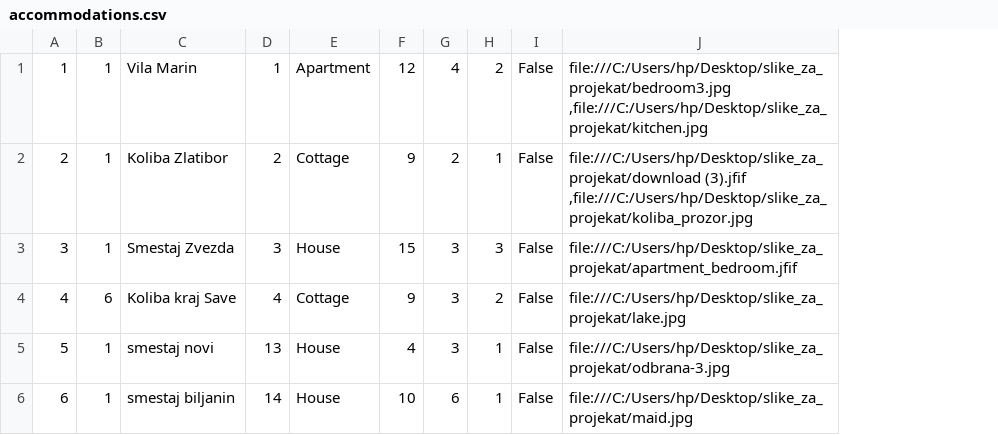
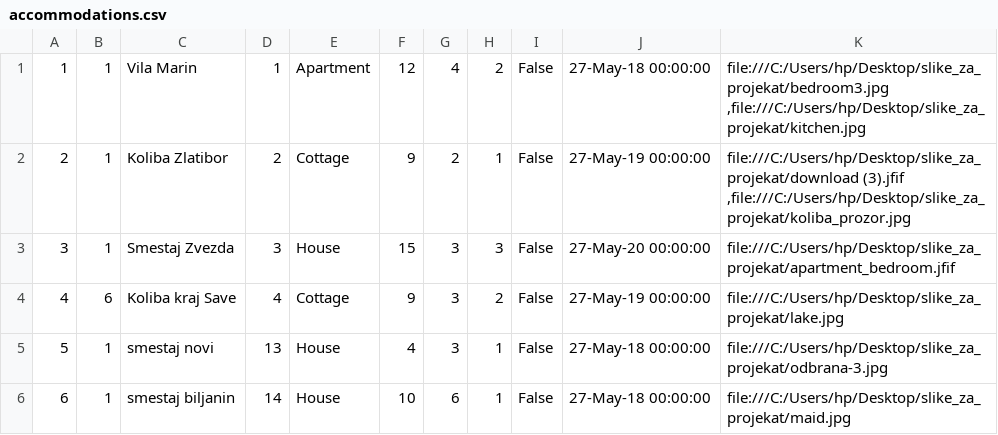
Before and after one commit to ivanailijin/SIMS-Project-team-C, a CSV file: TravelService/TravelService/Resources/Data/accommodations.csv, drawn as a sheet; the diff names each change by its address in the sheet, - before the commit and + after, or states it on an @@ line.

```diff
--- a/TravelService/TravelService/Resources/Data/accommodations.csv
+++ b/TravelService/TravelService/Resources/Data/accommodations.csv
+column J, rows 1-6: 27-May-18 00:00:00 | 27-May-19 00:00:00 | 27-May-20 00:00:00 | 27-May-19 00:00:00 | 27-May-18 00:00:00 | 27-May-18 00:00:00
```
Also changed, not shown: TravelService/TravelService/Resources/Data/accommodationReservations.csv, TravelService/TravelService/Resources/Data/reservationRequests.csv, 15 other files.
